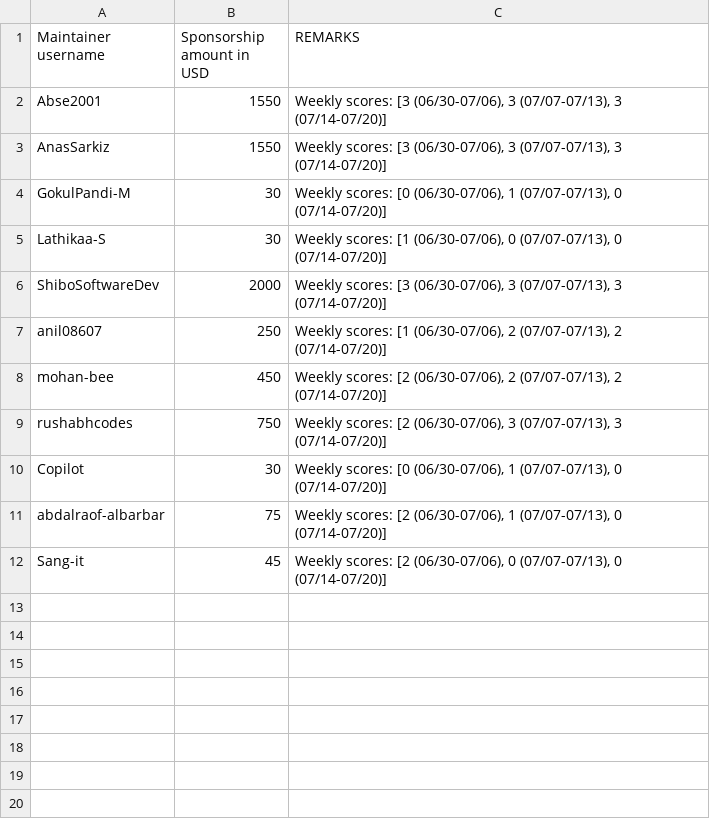
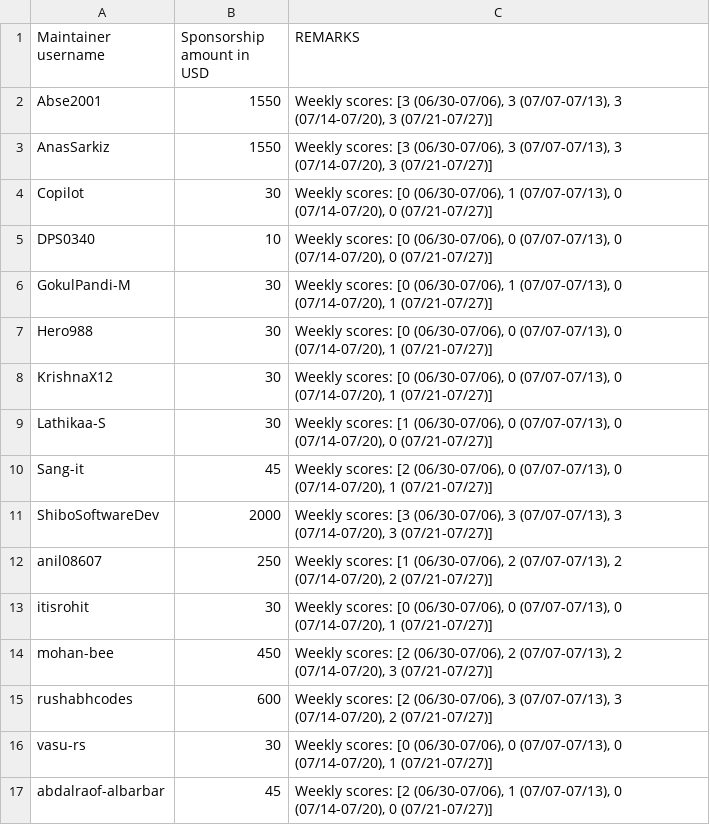
Before and after one commit to tscircuit/contribution-tracker, a CSV file: sponsorships/2026-07.csv, drawn as a sheet.

```diff
--- a/sponsorships/2026-07.csv
+++ b/sponsorships/2026-07.csv
@@ -1,12 +1,17 @@
 Maintainer username,Sponsorship amount in USD,REMARKS
-Abse2001,1550,"Weekly scores: [3 (06/30-07/06), 3 (07/07-07/13), 3 (07/14-07/20)]"
-AnasSarkiz,1550,"Weekly scores: [3 (06/30-07/06), 3 (07/07-07/13), 3 (07/14-07/20)]"
-GokulPandi-M,30,"Weekly scores: [0 (06/30-07/06), 1 (07/07-07/13), 0 (07/14-07/20)]"
-Lathikaa-S,30,"Weekly scores: [1 (06/30-07/06), 0 (07/07-07/13), 0 (07/14-07/20)]"
-ShiboSoftwareDev,2000,"Weekly scores: [3 (06/30-07/06), 3 (07/07-07/13), 3 (07/14-07/20)]"
-anil08607,250,"Weekly scores: [1 (06/30-07/06), 2 (07/07-07/13), 2 (07/14-07/20)]"
-mohan-bee,450,"Weekly scores: [2 (06/30-07/06), 2 (07/07-07/13), 2 (07/14-07/20)]"
-rushabhcodes,750,"Weekly scores: [2 (06/30-07/06), 3 (07/07-07/13), 3 (07/14-07/20)]"
-Copilot,30,"Weekly scores: [0 (06/30-07/06), 1 (07/07-07/13), 0 (07/14-07/20)]"
-abdalraof-albarbar,75,"Weekly scores: [2 (06/30-07/06), 1 (07/07-07/13), 0 (07/14-07/20)]"
-Sang-it,45,"Weekly scores: [2 (06/30-07/06), 0 (07/07-07/13), 0 (07/14-07/20)]"
+Abse2001,1550,"Weekly scores: [3 (06/30-07/06), 3 (07/07-07/13), 3 (07/14-07/20), 3 (07/21-07/27)]"
+AnasSarkiz,1550,"Weekly scores: [3 (06/30-07/06), 3 (07/07-07/13), 3 (07/14-07/20), 3 (07/21-07/27)]"
+Copilot,30,"Weekly scores: [0 (06/30-07/06), 1 (07/07-07/13), 0 (07/14-07/20), 0 (07/21-07/27)]"
+DPS0340,10,"Weekly scores: [0 (06/30-07/06), 0 (07/07-07/13), 0 (07/14-07/20), 0 (07/21-07/27)]"
+GokulPandi-M,30,"Weekly scores: [0 (06/30-07/06), 1 (07/07-07/13), 0 (07/14-07/20), 1 (07/21-07/27)]"
+Hero988,30,"Weekly scores: [0 (06/30-07/06), 0 (07/07-07/13), 0 (07/14-07/20), 1 (07/21-07/27)]"
+KrishnaX12,30,"Weekly scores: [0 (06/30-07/06), 0 (07/07-07/13), 0 (07/14-07/20), 1 (07/21-07/27)]"
+Lathikaa-S,30,"Weekly scores: [1 (06/30-07/06), 0 (07/07-07/13), 0 (07/14-07/20), 0 (07/21-07/27)]"
+Sang-it,45,"Weekly scores: [2 (06/30-07/06), 0 (07/07-07/13), 0 (07/14-07/20), 1 (07/21-07/27)]"
+ShiboSoftwareDev,2000,"Weekly scores: [3 (06/30-07/06), 3 (07/07-07/13), 3 (07/14-07/20), 3 (07/21-07/27)]"
+anil08607,250,"Weekly scores: [1 (06/30-07/06), 2 (07/07-07/13), 2 (07/14-07/20), 2 (07/21-07/27)]"
+itisrohit,30,"Weekly scores: [0 (06/30-07/06), 0 (07/07-07/13), 0 (07/14-07/20), 1 (07/21-07/27)]"
+mohan-bee,450,"Weekly scores: [2 (06/30-07/06), 2 (07/07-07/13), 2 (07/14-07/20), 3 (07/21-07/27)]"
+rushabhcodes,600,"Weekly scores: [2 (06/30-07/06), 3 (07/07-07/13), 3 (07/14-07/20), 2 (07/21-07/27)]"
+vasu-rs,30,"Weekly scores: [0 (06/30-07/06), 0 (07/07-07/13), 0 (07/14-07/20), 1 (07/21-07/27)]"
+abdalraof-albarbar,45,"Weekly scores: [2 (06/30-07/06), 1 (07/07-07/13), 0 (07/14-07/20), 0 (07/21-07/27)]"
```
